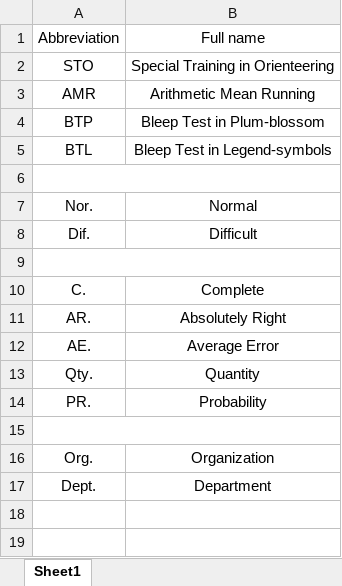
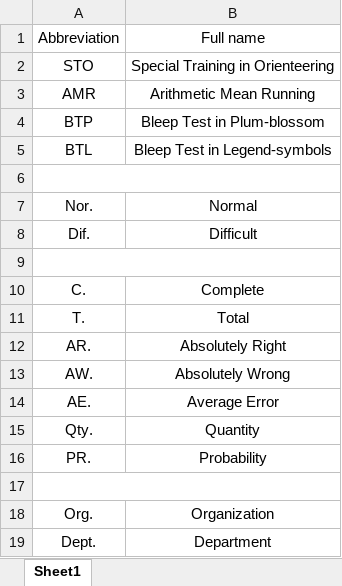
Before and after one commit to HaolingZHANG/STO, an Excel workbook: Standard/Software/The Comparison table of Software English Abbreviation.xlsx, sheet Sheet1, drawn as a sheet; values as stored, in another font and other column widths than the file's, no borders; the diff names each change by its address in the sheet, - before the commit and + after, or states it on an @@ line.

```diff
--- a/Standard/Software/The Comparison table of Software English Abbreviation.xlsx (sheet Sheet1)
+++ b/Standard/Software/The Comparison table of Software English Abbreviation.xlsx (sheet Sheet1)
+row 11: T. | Total
+row 13: AW. | Absolutely Wrong
```
Also changed, not shown: 54 other files.
